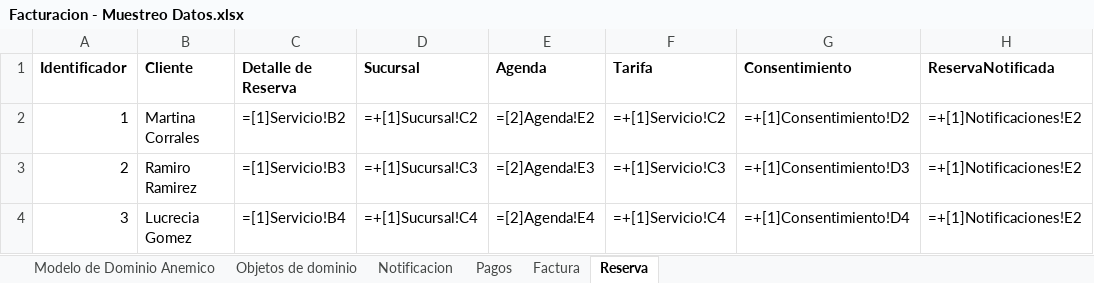
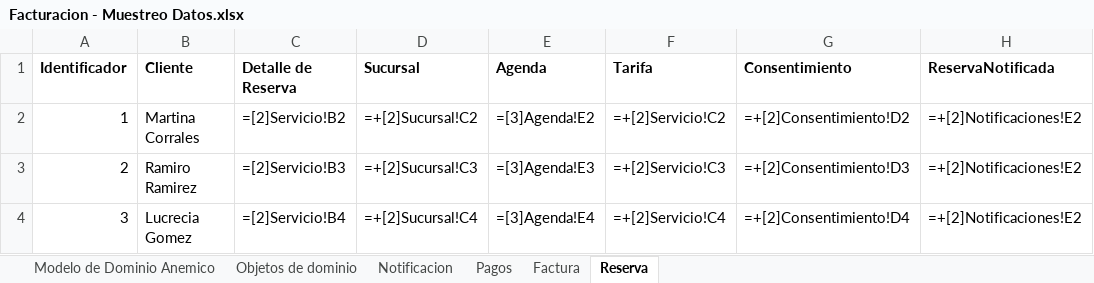
Before and after one commit to cristianospina/DOO, an Excel workbook: SpaOnline/ModeloDominio/Facturacion - Muestreo Datos.xlsx, sheet Reserva, drawn as a sheet; values as stored, in another font and other column widths than the file's, no borders; formulas are shown in place of their values; the diff names each change by its address in the sheet, - before the commit and + after, or states it on an @@ line.

```diff
--- a/SpaOnline/ModeloDominio/Facturacion - Muestreo Datos.xlsx (sheet Reserva)
+++ b/SpaOnline/ModeloDominio/Facturacion - Muestreo Datos.xlsx (sheet Reserva)
-C2 (Detalle de Reserva): =[1]Servicio!B2
+C2 (Detalle de Reserva): =[2]Servicio!B2
-D2 (Sucursal): =+[1]Sucursal!C2
+D2 (Sucursal): =+[2]Sucursal!C2
-E2 (Agenda): =[2]Agenda!E2
+E2 (Agenda): =[3]Agenda!E2
-F2 (Tarifa): =+[1]Servicio!C2
+F2 (Tarifa): =+[2]Servicio!C2
-G2 (Consentimiento): =+[1]Consentimiento!D2
+G2 (Consentimiento): =+[2]Consentimiento!D2
-H2:H4 (ReservaNotificada): =+[1]Notificaciones!E2
+H2:H4 (ReservaNotificada): =+[2]Notificaciones!E2
-C3 (Detalle de Reserva): =[1]Servicio!B3
+C3 (Detalle de Reserva): =[2]Servicio!B3
-D3 (Sucursal): =+[1]Sucursal!C3
+D3 (Sucursal): =+[2]Sucursal!C3
-E3 (Agenda): =[2]Agenda!E3
+E3 (Agenda): =[3]Agenda!E3
-F3 (Tarifa): =+[1]Servicio!C3
+F3 (Tarifa): =+[2]Servicio!C3
-G3 (Consentimiento): =+[1]Consentimiento!D3
+G3 (Consentimiento): =+[2]Consentimiento!D3
-C4 (Detalle de Reserva): =[1]Servicio!B4
+C4 (Detalle de Reserva): =[2]Servicio!B4
-D4 (Sucursal): =+[1]Sucursal!C4
+D4 (Sucursal): =+[2]Sucursal!C4
-E4 (Agenda): =[2]Agenda!E4
+E4 (Agenda): =[3]Agenda!E4
-F4 (Tarifa): =+[1]Servicio!C4
+F4 (Tarifa): =+[2]Servicio!C4
-G4 (Consentimiento): =+[1]Consentimiento!D4
+G4 (Consentimiento): =+[2]Consentimiento!D4
```
Also changed, not shown: sheet Notificacion, SpaOnline/ModeloDominioEnriquecido/ModeloDominioEnriquecido-Facturacion.xlsx, SpaOnline/ModeloDominioEnriquecido/ModeloDominioEnriquecido-Reservas.xlsx.
